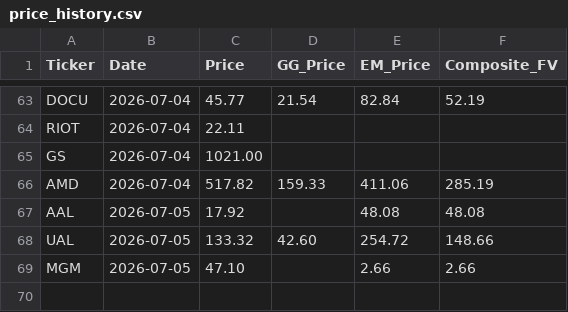
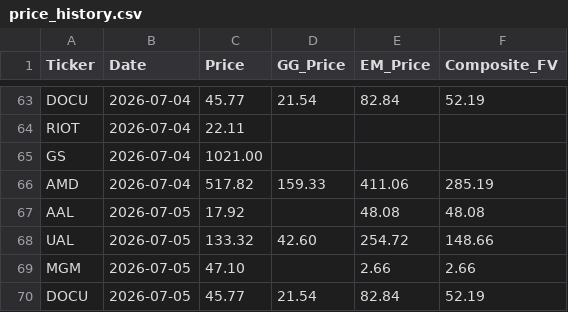
Before and after one commit to jaysang2908/Investment-Automation, a CSV file: price_history.csv, drawn as a sheet; only a part is shown, gaps mark what is left out.

Commit message:
history: DOCU price/FV snapshot

```diff
--- a/price_history.csv
+++ b/price_history.csv
@@ -69 +69,2 @@ UAL,2026-07-05,133.32,42.60,254.72,148.66
 MGM,2026-07-05,47.10,,2.66,2.66
+DOCU,2026-07-05,45.77,21.54,82.84,52.19
```
